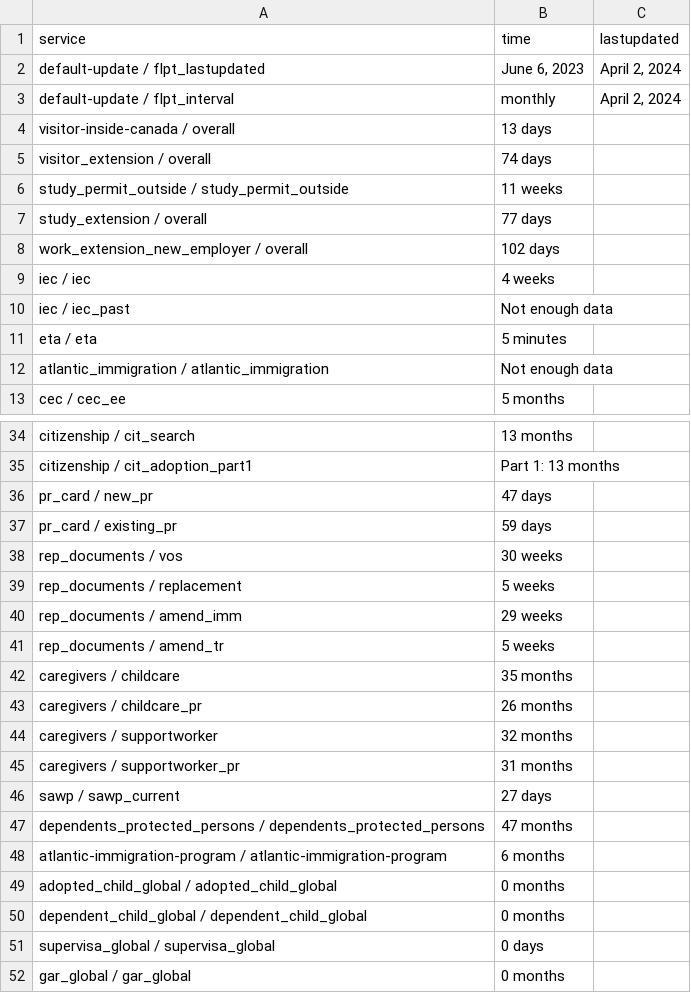
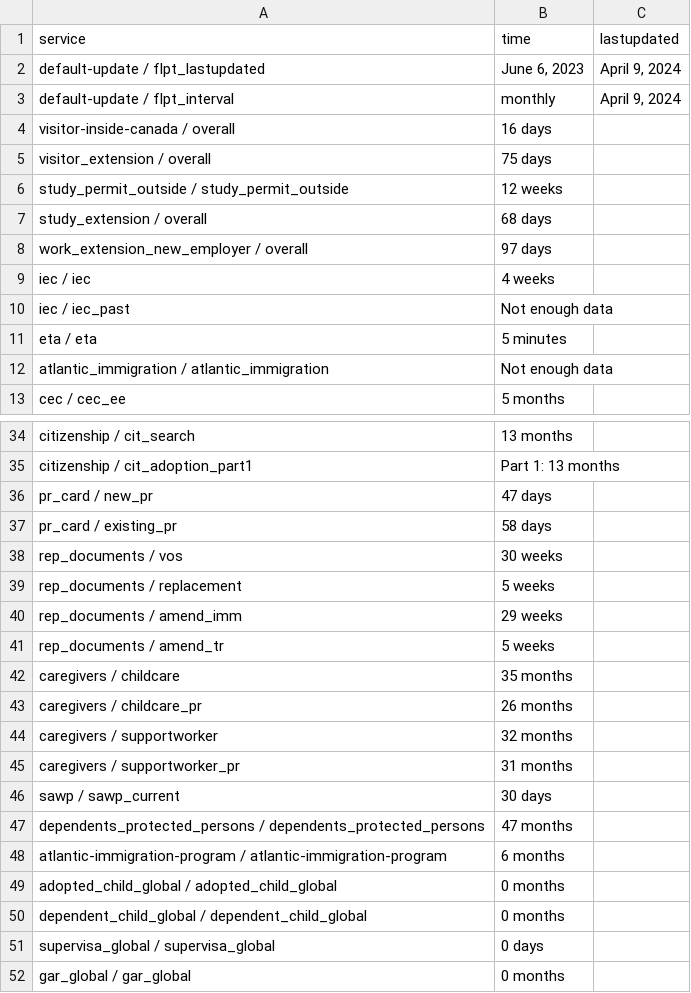
Before and after one commit to suhaibmujahid/cic-processing-times, a CSV file: data-ptime-non-country-en.csv, drawn as a sheet; only a part is shown, gaps mark what is left out.

Commit message:
Flat: latest data (2024-04-11T00:22:21.266Z) {   "date": "2024-04-11T00:22:21.266Z",   "files": [     {       "name": "data-ptime-en.csv",       "deltaBytes": 101,       "source": "https://www.canada.ca/content/dam/ircc/documents/json/data-ptime-en.json"     },     {       "name": "data-ptime-en.json",       "deltaBytes": 99,       "source": "https://www.canada.ca/content/dam/ircc/documents/json/data-ptime-en.json"     },     {       "name": "formatted-data-ptime-en.csv",       "deltaBytes": -39,       "source": "https://www.canada.ca/content/dam/ircc/documents/json/data-ptime-en.json"     },     {       "name": "formatted-selected-countries-data-ptime-en.csv",       "deltaBytes": 0,       "source": "https://www.canada.ca/content/dam/ircc/documents/json/data-ptime-en.json"     },     {       "name": "data-ptime-non-country-en.csv",       "deltaBytes": -1,       "source": "https://www.canada.ca/content/dam/ircc/documents/json/data-ptime-non-country-en.json"     },     {       "name": "data-ptime-non-country-en.json",       "deltaBytes": -3,       "source": "https://www.canada.ca/content/dam/ircc/documents/json/data-ptime-non-country-en.json"     }   ] }

```diff
--- a/data-ptime-non-country-en.csv
+++ b/data-ptime-non-country-en.csv
@@ -1,9 +1,9 @@
 service,time,lastupdated
-default-update / flpt_lastupdated,"June 6, 2023","April 2, 2024"
-default-update / flpt_interval, monthly,"April 2, 2024"
-visitor-inside-canada / overall,13 days,
-visitor_extension / overall,74 days,
-study_permit_outside / study_permit_outside,11 weeks,
-study_extension / overall,77 days,
-work_extension_new_employer / overall,102 days,
+default-update / flpt_lastupdated,"June 6, 2023","April 9, 2024"
+default-update / flpt_interval, monthly,"April 9, 2024"
+visitor-inside-canada / overall,16 days,
+visitor_extension / overall,75 days,
+study_permit_outside / study_permit_outside,12 weeks,
+study_extension / overall,68 days,
+work_extension_new_employer / overall,97 days,
 iec / iec,4 weeks,
@@ -36,3 +36,3 @@ citizenship / cit_adoption_part1,Part 1: 13 months,
 pr_card / new_pr,47 days,
-pr_card / existing_pr,59 days,
+pr_card / existing_pr,58 days,
 rep_documents / vos,30 weeks,
@@ -45,3 +45,3 @@ caregivers / supportworker,32 months,
 caregivers / supportworker_pr,31 months,
-sawp / sawp_current,27 days,
+sawp / sawp_current,30 days,
 dependents_protected_persons / dependents_protected_persons,47 months,
```
Also changed, not shown: data-ptime-en.csv, formatted-data-ptime-en.csv, 3 other files.
